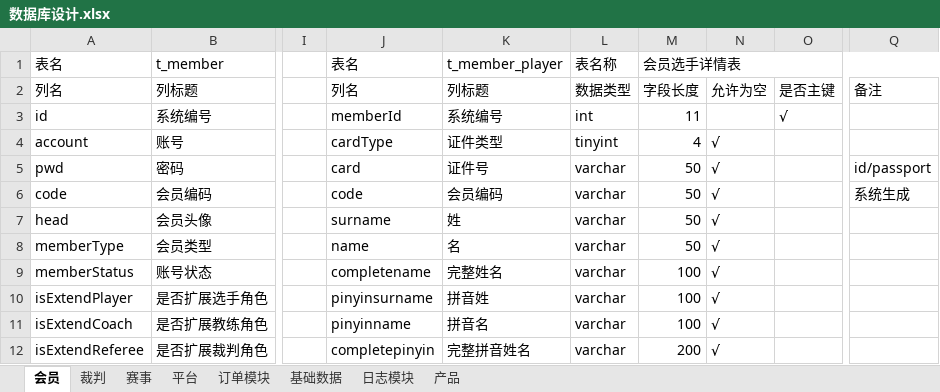
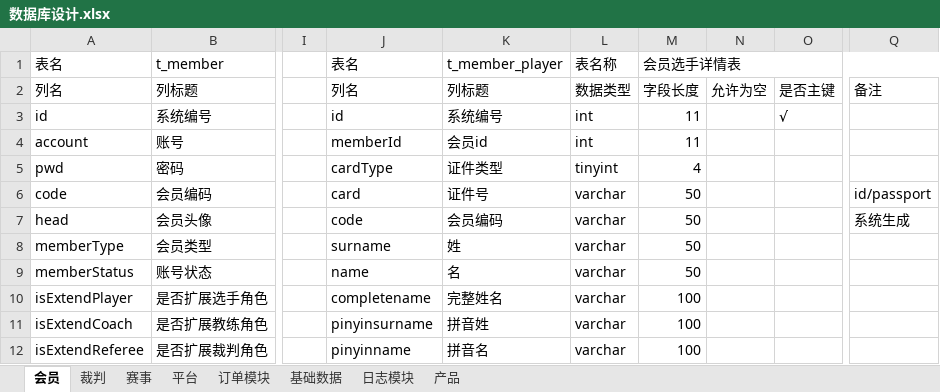
Before and after one commit to huxuanchenxy/nsda, an Excel workbook: doc/数据库设计.xlsx, sheet 会员, drawn as a sheet; only a part is shown, gaps mark what is left out; values as stored, in another font and other column widths than the file's, no cell formats; the diff covers the shown part only; the diff names each change by its address in the sheet, - before the commit and + after, or states it on an @@ line.

```diff
--- a/doc/数据库设计.xlsx (sheet 会员)
+++ b/doc/数据库设计.xlsx (sheet 会员)
-J3: memberId
+J3: id
-J4: cardType
+J4: memberId
-K4: 证件类型
+K4: 会员id
-L4: tinyint
+L4: int
-M4: 4
+M4: 11
-N4:N12: √
+N4:N12: (empty)
-J5: card
+J5: cardType
-K5: 证件号
+K5: 证件类型
-L5: varchar
+L5: tinyint
-M5: 50
+M5: 4
-Q5: id/passport
+Q5: (empty)
-J6: code
+J6: card
-K6: 会员编码
+K6: 证件号
-Q6: 系统生成
+Q6: id/passport
-J7: surname
+J7: code
-K7: 姓
+K7: 会员编码
-Q7: (empty)
+Q7: 系统生成
-J8: name
+J8: surname
-K8: 名
+K8: 姓
-J9: completename
+J9: name
-K9: 完整姓名
+K9: 名
-M9: 100
+M9: 50
-J10: pinyinsurname
+J10: completename
-K10: 拼音姓
+K10: 完整姓名
-J11: pinyinname
+J11: pinyinsurname
-K11: 拼音名
+K11: 拼音姓
-J12: completepinyin
+J12: pinyinname
-K12: 完整拼音姓名
+K12: 拼音名
-M12: 200
+M12: 100
```
Also changed, not shown: 5 added rows, 5 removed rows, 246 edited cells and merged cells elsewhere in this sheet, sheet 赛事, cell formats, 33 other files.
